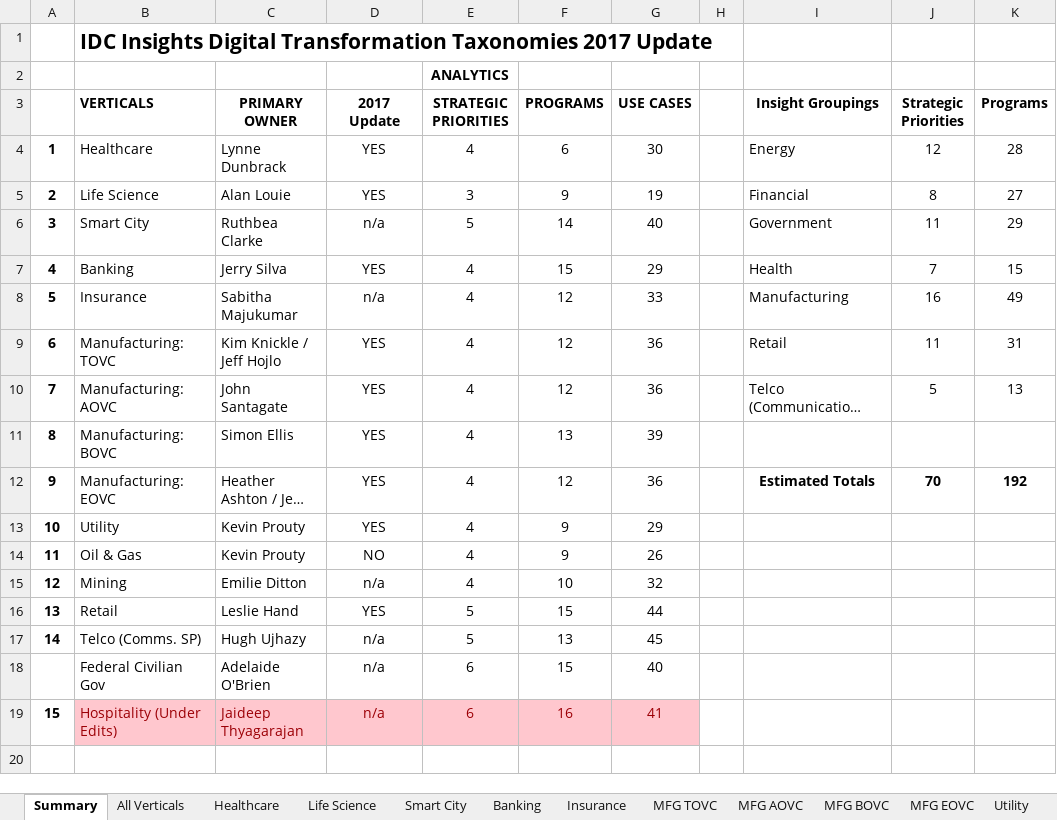
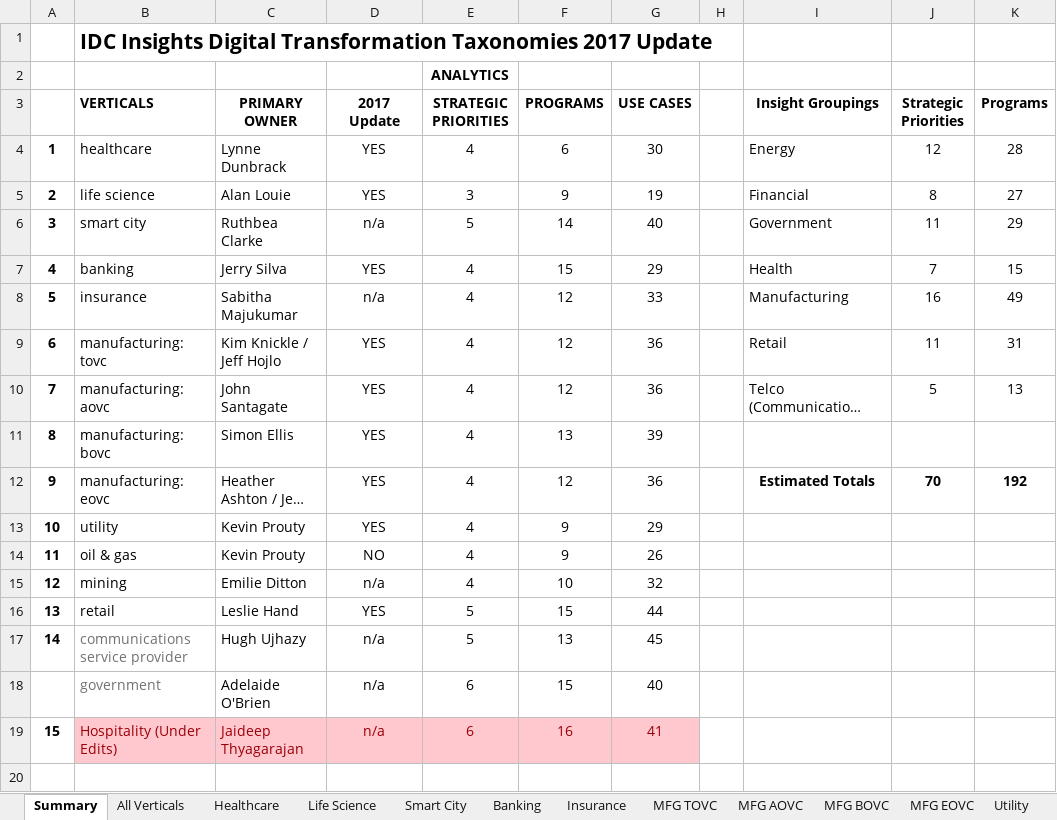
Before and after one commit to EnglishSid/TrendModel, an Excel workbook: sourceFile/Final IDC Insights DX Taxonomies_3-29-18.xlsx, sheet Summary, drawn as a sheet; only a part is shown; long unchanged cells end in …; values as stored, in another font and other column widths than the file's, no borders; the diff names each change by its address in the sheet, - before the commit and + after, or states it on an @@ line.

```diff
--- a/sourceFile/Final IDC Insights DX Taxonomies_3-29-18.xlsx (sheet Summary)
+++ b/sourceFile/Final IDC Insights DX Taxonomies_3-29-18.xlsx (sheet Summary)
-B4 (VERTICALS): Healthcare
+B4 (VERTICALS): healthcare
-B5 (VERTICALS): Life Science
+B5 (VERTICALS): life science
-B6 (VERTICALS): Smart City
+B6 (VERTICALS): smart city
-B7 (VERTICALS): Banking
+B7 (VERTICALS): banking
-B8 (VERTICALS): Insurance
+B8 (VERTICALS): insurance
-B9 (VERTICALS): Manufacturing: TOVC
+B9 (VERTICALS): manufacturing: tovc
-B10 (VERTICALS): Manufacturing: AOVC
+B10 (VERTICALS): manufacturing: aovc
-B11 (VERTICALS): Manufacturing: BOVC
+B11 (VERTICALS): manufacturing: bovc
-B12 (VERTICALS): Manufacturing: EOVC
+B12 (VERTICALS): manufacturing: eovc
-B13 (VERTICALS): Utility
+B13 (VERTICALS): utility
-B14 (VERTICALS): Oil & Gas
+B14 (VERTICALS): oil & gas
-B15 (VERTICALS): Mining
+B15 (VERTICALS): mining
-B16 (VERTICALS): Retail
+B16 (VERTICALS): retail
-B17 (VERTICALS): Telco (Comms. SP)
+B17 (VERTICALS): communications service provider
-B17:B18 text colour: black
+B17:B18 text colour: #717172
-B18 (VERTICALS): Federal Civilian Gov
+B18 (VERTICALS): government
```
Also changed, not shown: 5 other files.
